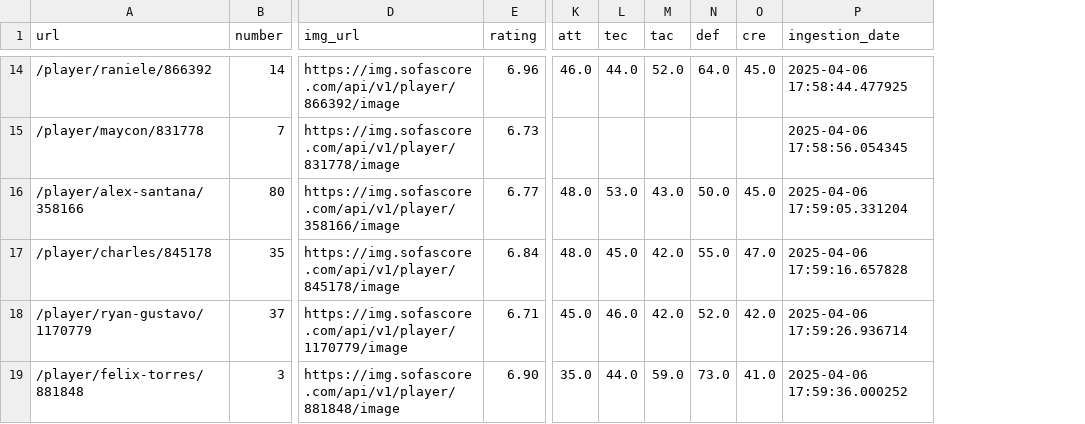
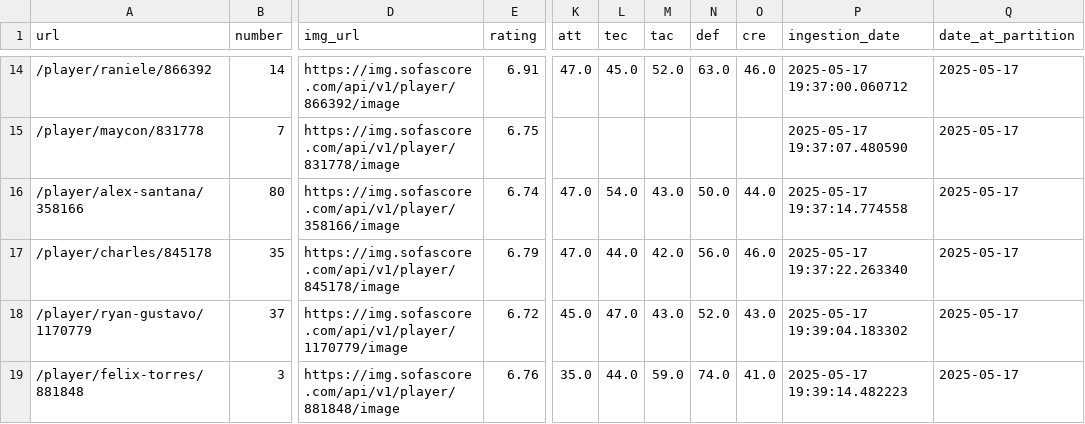
Before and after one commit to LuizGPassos/sofascore-players-scraping, a CSV file: data/bronze/players_data.csv, drawn as a sheet; only a part is shown, gaps mark what is left out; the diff covers the shown part only; the diff names each change by its address in the sheet, - before the commit and + after, or states it on an @@ line.

Commit message:
fix-rating-extract

```diff
--- a/data/bronze/players_data.csv
+++ b/data/bronze/players_data.csv
+column Q (date_at_partition), rows 14-19: all 2025-05-17
-E14 (rating): 6.96
+E14 (rating): 6.91
-K14 (att): 46.0
+K14 (att): 47.0
-L14 (tec): 44.0
+L14 (tec): 45.0
-N14 (def): 64.0
+N14 (def): 63.0
-O14 (cre): 45.0
+O14 (cre): 46.0
-P14 (ingestion_date): 2025-04-06 17:58:44.477925
+P14 (ingestion_date): 2025-05-17 19:37:00.060712
-E15 (rating): 6.73
+E15 (rating): 6.75
-P15 (ingestion_date): 2025-04-06 17:58:56.054345
+P15 (ingestion_date): 2025-05-17 19:37:07.480590
-E16 (rating): 6.77
+E16 (rating): 6.74
-K16:K17 (att): 48.0
+K16:K17 (att): 47.0
-L16 (tec): 53.0
+L16 (tec): 54.0
-O16 (cre): 45.0
+O16 (cre): 44.0
-P16 (ingestion_date): 2025-04-06 17:59:05.331204
+P16 (ingestion_date): 2025-05-17 19:37:14.774558
-E17 (rating): 6.84
+E17 (rating): 6.79
-L17 (tec): 45.0
+L17 (tec): 44.0
-N17 (def): 55.0
+N17 (def): 56.0
-O17 (cre): 47.0
+O17 (cre): 46.0
-P17 (ingestion_date): 2025-04-06 17:59:16.657828
+P17 (ingestion_date): 2025-05-17 19:37:22.263340
-E18 (rating): 6.71
+E18 (rating): 6.72
-L18 (tec): 46.0
+L18 (tec): 47.0
-M18 (tac): 42.0
+M18 (tac): 43.0
-O18 (cre): 42.0
+O18 (cre): 43.0
-P18 (ingestion_date): 2025-04-06 17:59:26.936714
+P18 (ingestion_date): 2025-05-17 19:39:04.183302
-E19 (rating): 6.90
+E19 (rating): 6.76
-N19 (def): 73.0
+N19 (def): 74.0
-P19 (ingestion_date): 2025-04-06 17:59:36.000252
+P19 (ingestion_date): 2025-05-17 19:39:14.482223
```
Also changed, not shown: 1 added row, 2 removed rows and 112 edited cells elsewhere in this file, 1 other file.
